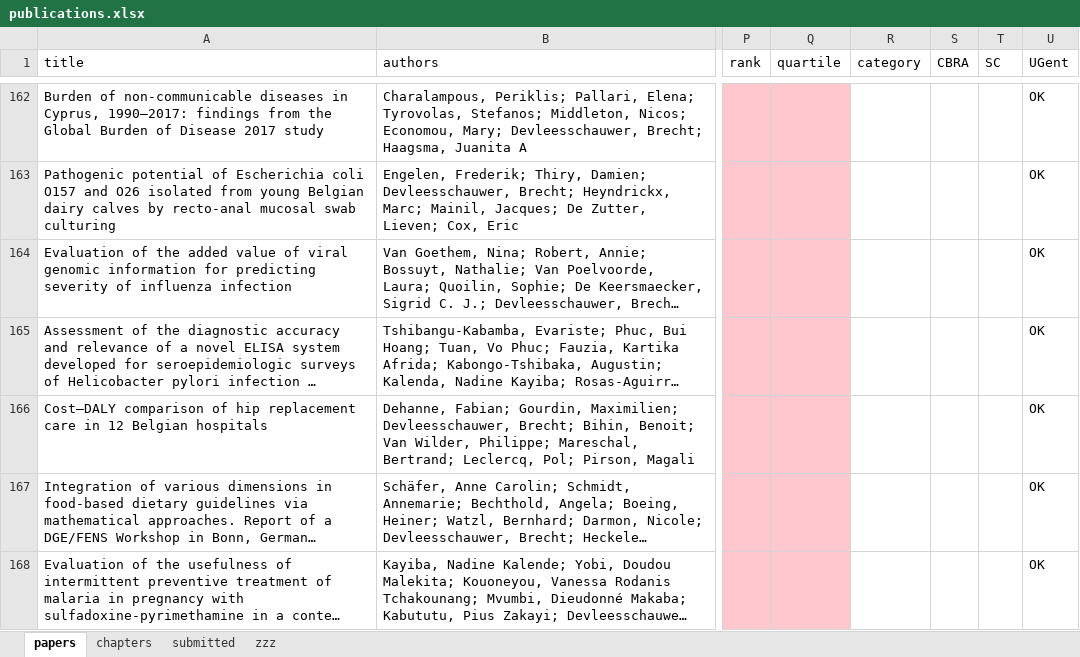
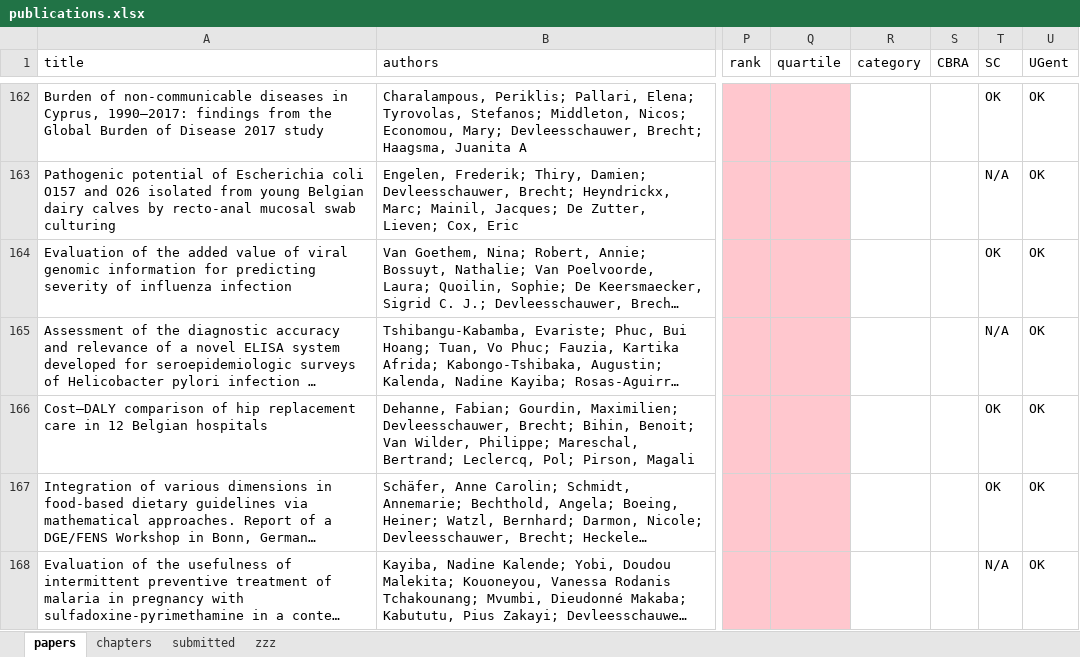
Before and after one commit to brechtdv/vitae, an Excel workbook: publications.xlsx, sheet papers, drawn as a sheet; only a part is shown, gaps mark what is left out; long unchanged cells end in …; values as stored, in another font and other column widths than the file's, no borders; conditional formats and table styles not drawn; the diff covers the shown part only; the diff names each change by its address in the sheet, - before the commit and + after, or states it on an @@ line.

```diff
--- a/publications.xlsx (sheet papers)
+++ b/publications.xlsx (sheet papers)
-T162 (SC): (empty)
+T162 (SC): OK
-T163 (SC): (empty)
+T163 (SC): N/A
-T164 (SC): (empty)
+T164 (SC): OK
-T165 (SC): (empty)
+T165 (SC): N/A
-T166:T167 (SC): (empty)
+T166:T167 (SC): OK
-T168 (SC): (empty)
+T168 (SC): N/A
```
Also changed, not shown: 1 added row and 29 edited cells elsewhere in this sheet, sheet submitted, 2 other files.
